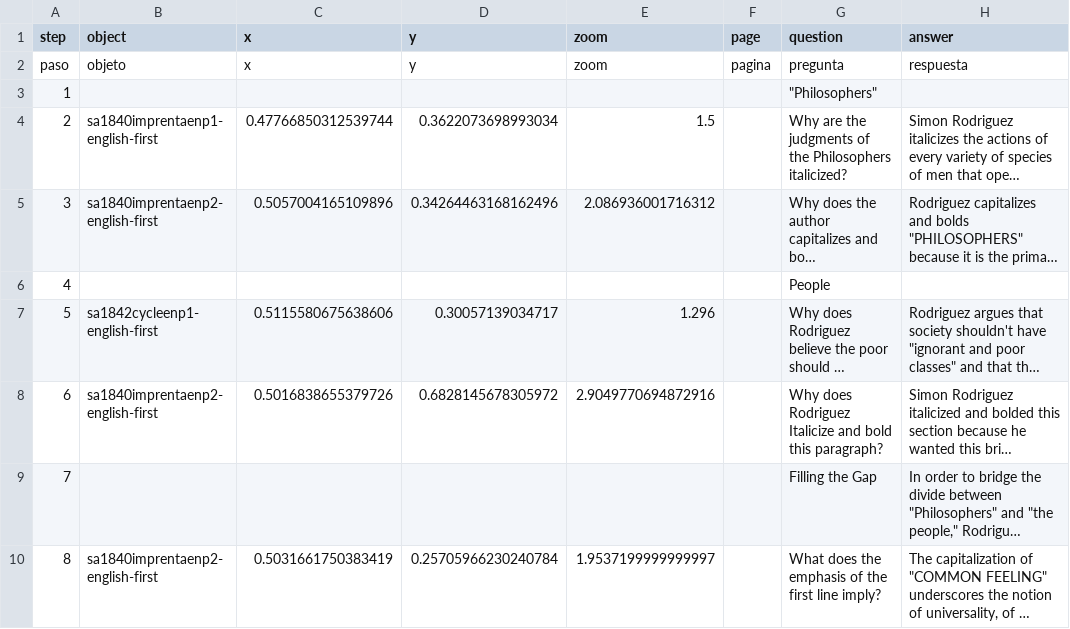
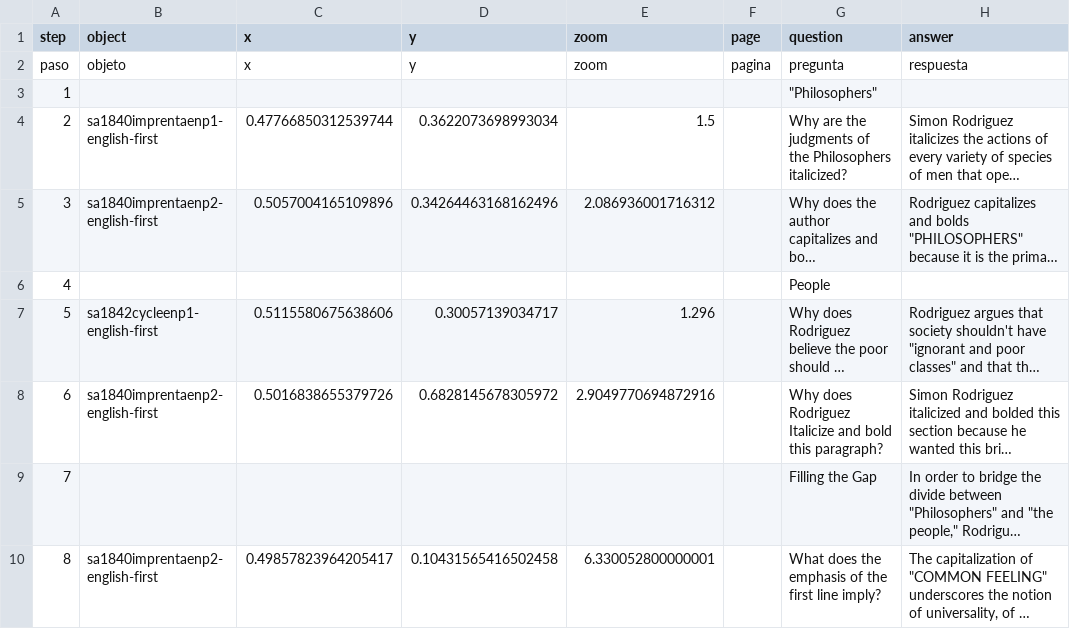
Before and after one commit to giulianaadad/rodriguez_education_and_the_republic, a CSV file: telar-content/spreadsheets/group-project.csv, drawn as a sheet; only a part is shown; long unchanged cells end in …; the diff names each change by its address in the sheet, - before the commit and + after, or states it on an @@ line.

Commit message:
Modify 1 story
Changed:
  Story: Popular Education

Published via Telar Compositor

```diff
--- a/telar-content/spreadsheets/group-project.csv
+++ b/telar-content/spreadsheets/group-project.csv
-C10 (x): 0.5031661750383419
+C10 (x): 0.49857823964205417
-D10 (y): 0.25705966230240784
+D10 (y): 0.10431565416502458
-E10 (zoom): 1.9537199999999997
+E10 (zoom): 6.330052800000001
```
